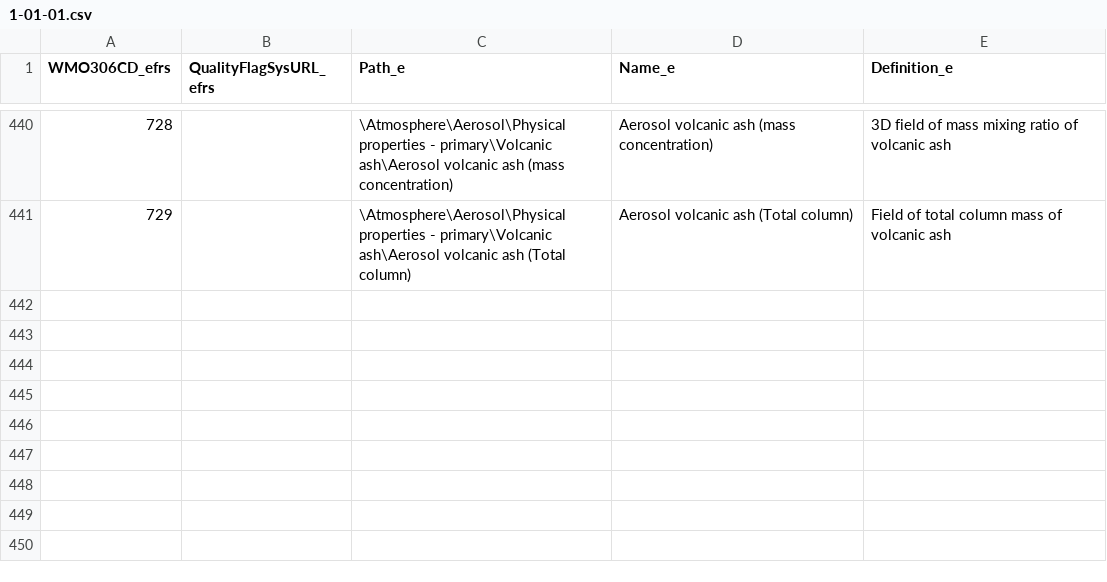
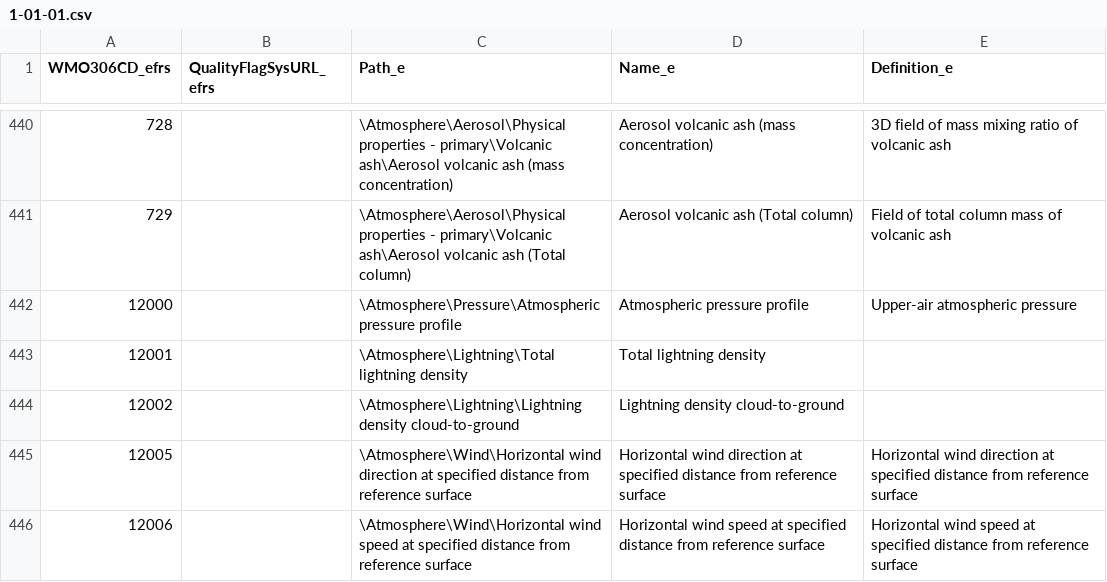
Before and after one commit to wmo-im/wmds, a CSV file: tables_en/1-01-01.csv, drawn as a sheet; only a part is shown, gaps mark what is left out; the diff names each change by its address in the sheet, - before the commit and + after, or states it on an @@ line.

Commit message:
added missing entries to table 1-01-01

```diff
--- a/tables_en/1-01-01.csv
+++ b/tables_en/1-01-01.csv
+row 442: 12000 |  | \Atmosphere\Pressure\Atmospheric pressure profile | Atmospheric pressure profile | Upper-air atmospheric pressure
+row 443: 12001 |  | \Atmosphere\Lightning\Total lightning density | Total lightning density
+row 444: 12002 |  | \Atmosphere\Lightning\Lightning density cloud-to-ground | Lightning density cloud-to-ground
+row 445: 12005 |  | \Atmosphere\Wind\Horizontal wind direction at specified distance from reference surface | Horizontal wind direction at specified distance from reference surface | Horizontal wind direction at specified distance from reference surface
+row 446: 12006 |  | \Atmosphere\Wind\Horizontal wind speed at specified distance from reference surface | Horizontal wind speed at specified distance from reference surface | Horizontal wind speed at specified distance from reference surface
```
